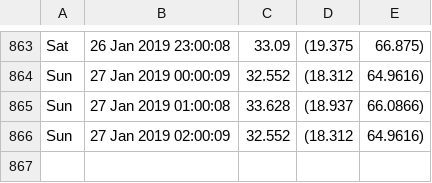
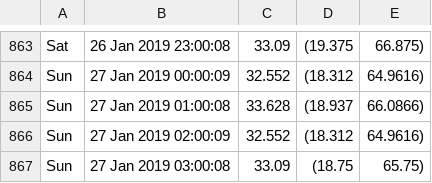
Before and after one commit to alfalimajuliett/QlabTempData, a CSV file: temp.csv, drawn as a sheet; only a part is shown, gaps mark what is left out.

Commit message:
Update data

```diff
--- a/temp.csv
+++ b/temp.csv
@@ -866 +866,2 @@ Sun, 27 Jan 2019 01:00:08,33.628,(18.937, 66.0866)
 Sun, 27 Jan 2019 02:00:09,32.552,(18.312, 64.9616)
+Sun, 27 Jan 2019 03:00:08,33.09,(18.75, 65.75)
```
